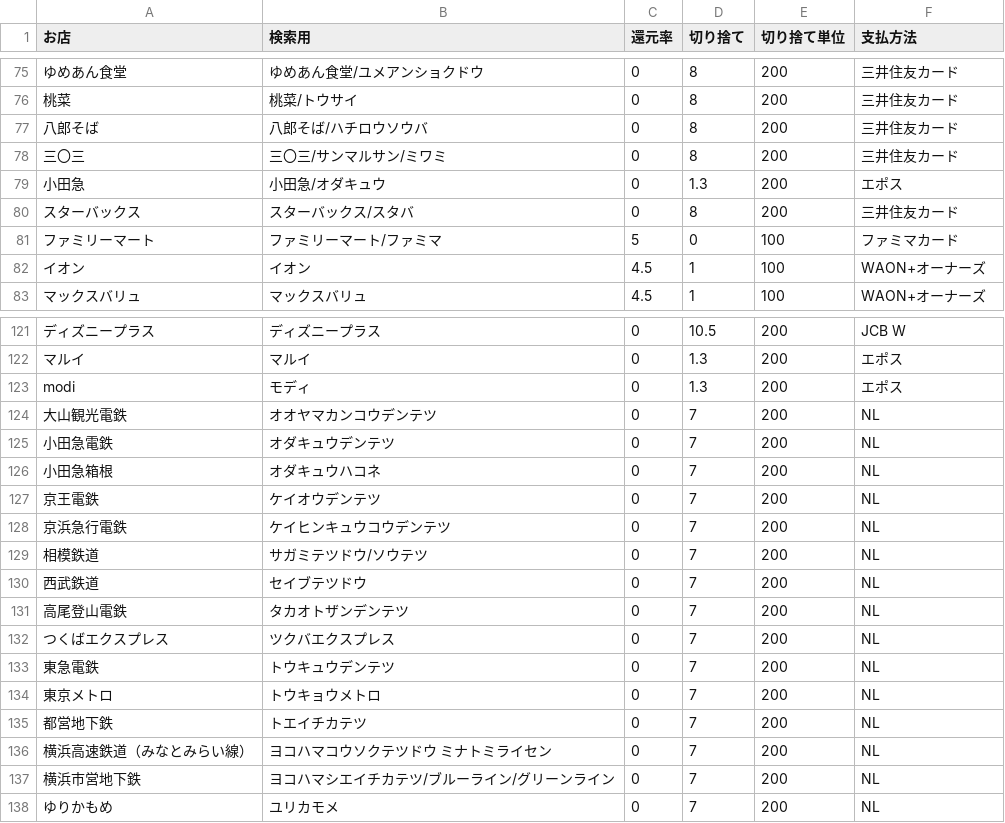
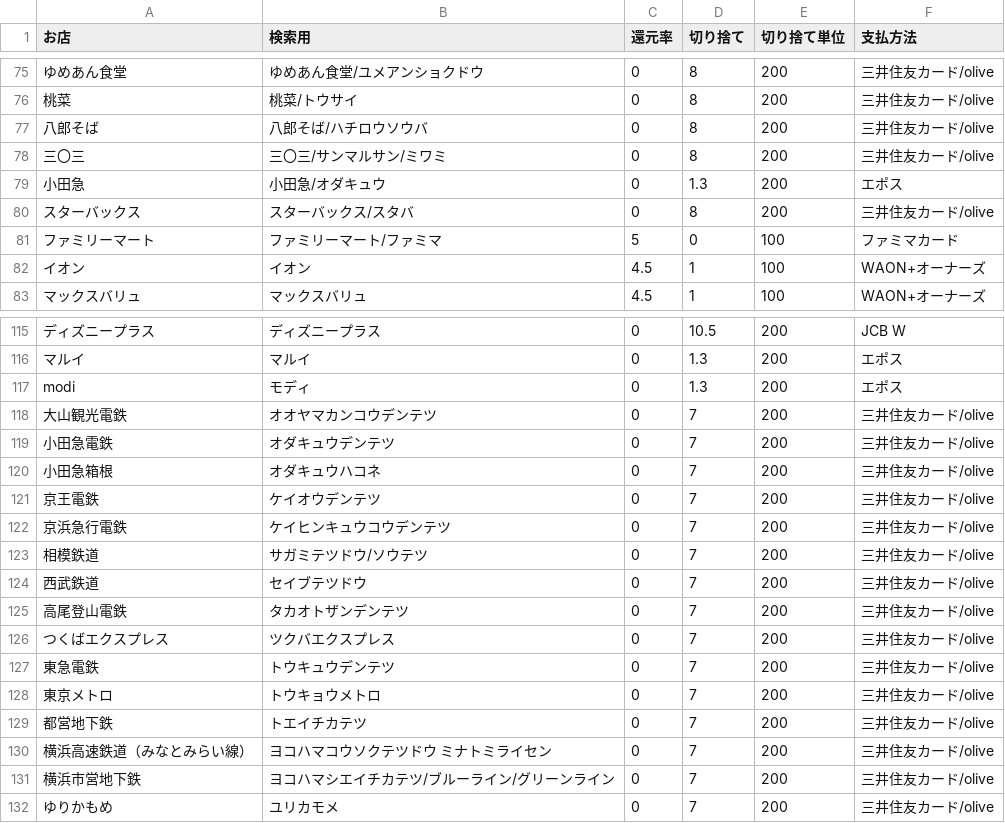
Before and after one commit to holndal/offline_cost, a CSV file: shop.csv, drawn as a sheet; only a part is shown, gaps mark what is left out; addresses are those after the commit; the diff covers the shown part only; the diff names each change by its address in the sheet, - before the commit and + after, or states it on an @@ line.

```diff
--- a/shop.csv
+++ b/shop.csv
-F75:F78 (支払方法): 三井住友カード
+F75:F78 (支払方法): 三井住友カード/olive
-F80 (支払方法): 三井住友カード
+F80 (支払方法): 三井住友カード/olive
-F118:F132 (支払方法): NL
+F118:F132 (支払方法): 三井住友カード/olive
```
Also changed, not shown: 6 removed rows and 36 edited cells elsewhere in this file, 5 other files.
